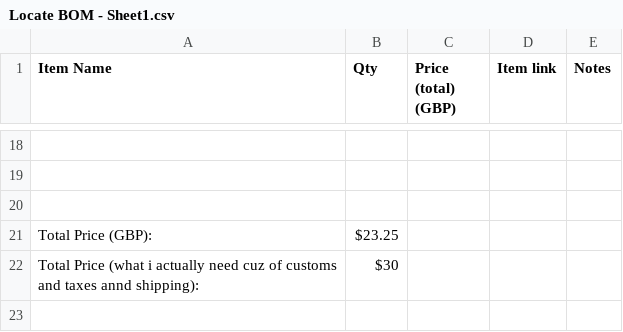
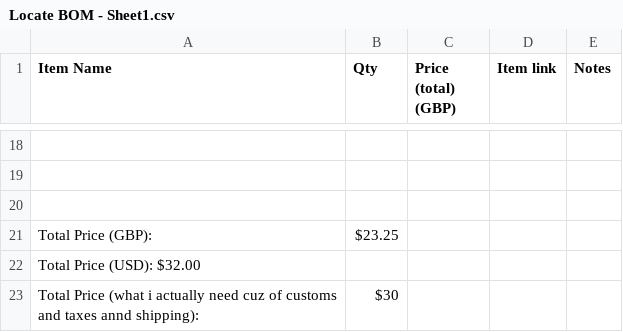
Before and after one commit to RishitJain-dev/Locate, a CSV file: Locate BOM - Sheet1.csv, drawn as a sheet; only a part is shown, gaps mark what is left out; the diff names each change by its address in the sheet, - before the commit and + after, or states it on an @@ line.

Commit message:
Update Locate BOM - Sheet1.csv

```diff
--- a/Locate BOM - Sheet1.csv
+++ b/Locate BOM - Sheet1.csv
+row 22: Total Price (USD): $32.00
```
